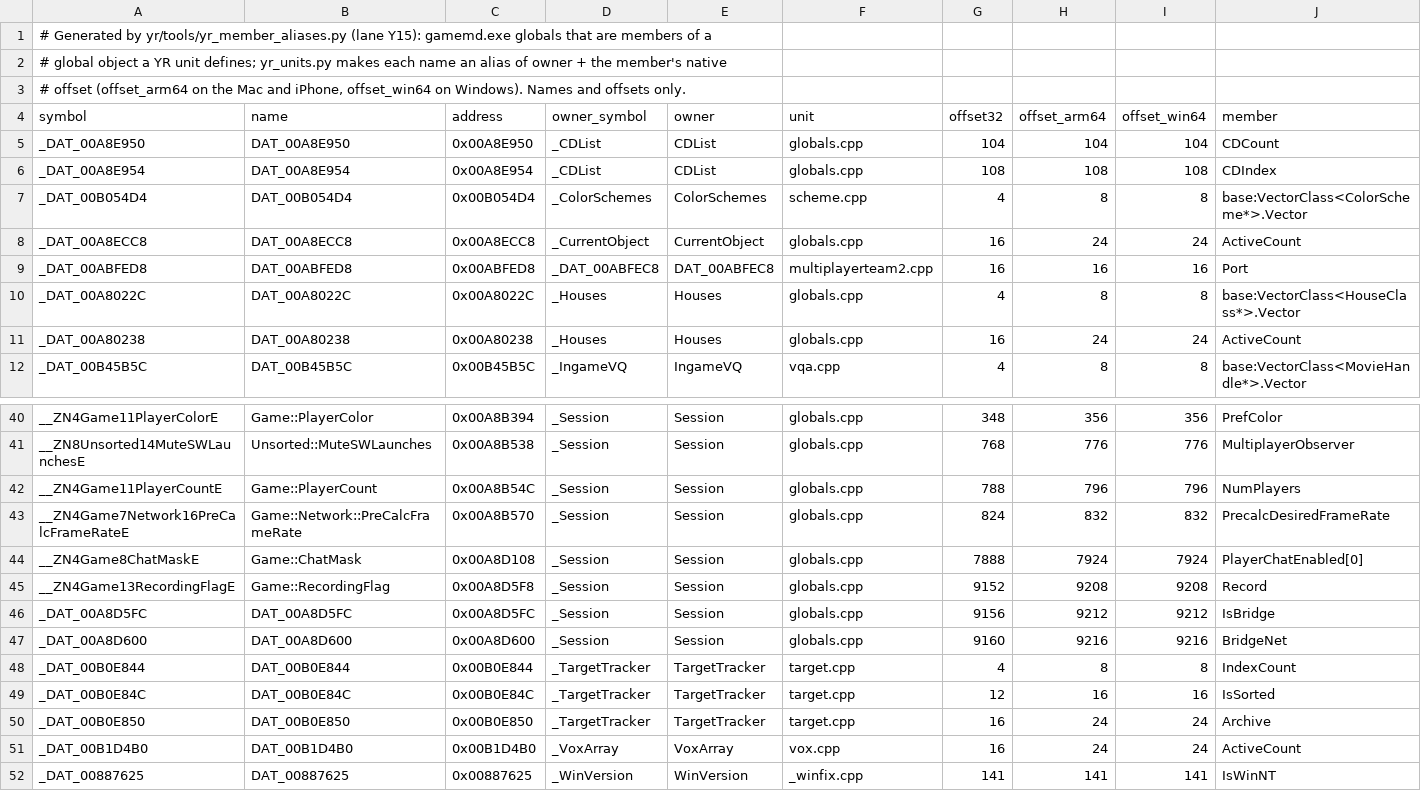
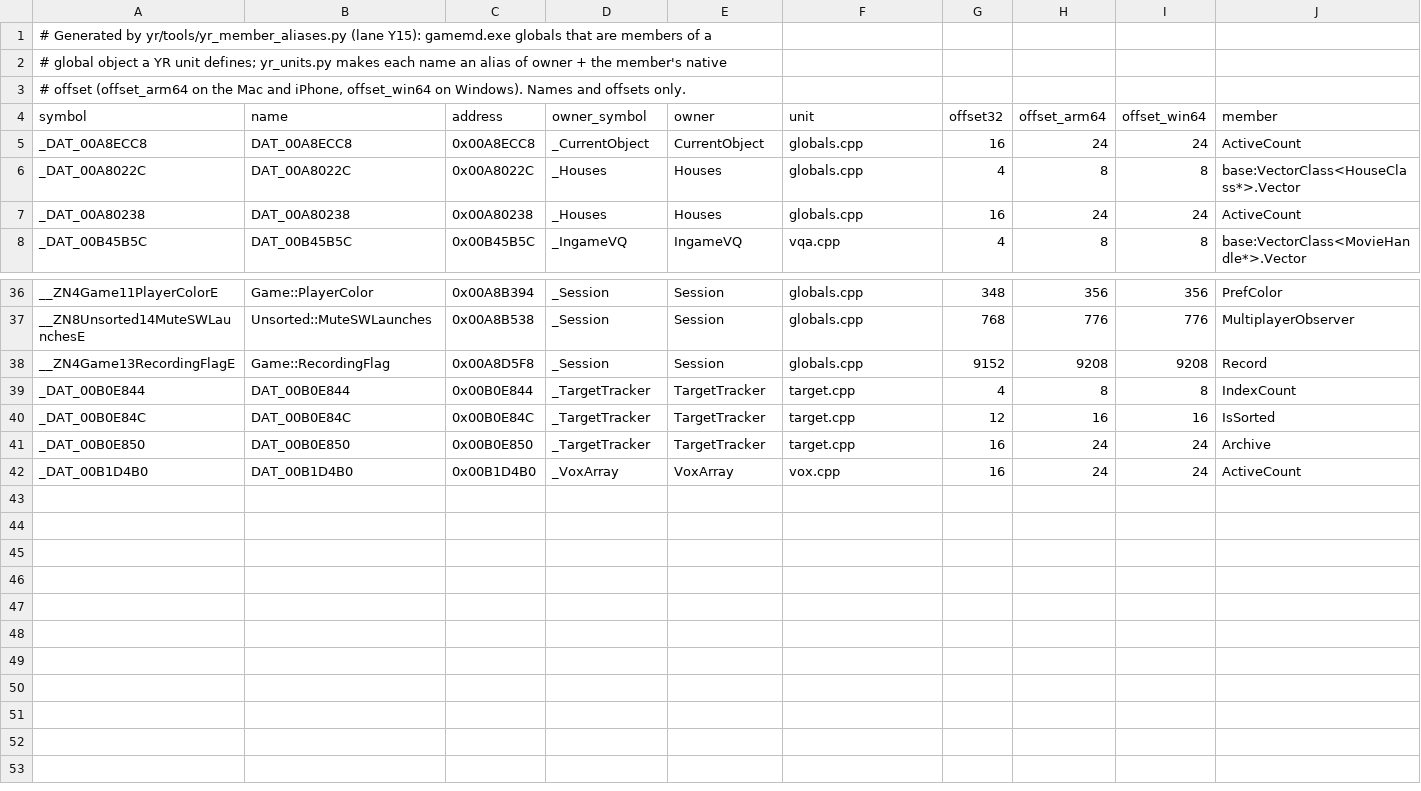
Before and after one commit to meastes/redalert2-modern, a TSV file: yr/data/member_aliases.tsv, drawn as a sheet; only a part is shown, gaps mark what is left out; rows hold the shown columns only; the diff names each change by its address in the sheet, - before the commit and + after, or states it on an @@ line.

```diff
--- a/yr/data/member_aliases.tsv
+++ b/yr/data/member_aliases.tsv
-row 5: _DAT_00A8E950 | DAT_00A8E950 | 0x00A8E950 | _CDList | CDList | globals.cpp | 104 | 104 | 104 | CDCount
-row 6: _DAT_00A8E954 | DAT_00A8E954 | 0x00A8E954 | _CDList | CDList | globals.cpp | 108 | 108 | 108 | CDIndex
-row 7: _DAT_00B054D4 | DAT_00B054D4 | 0x00B054D4 | _ColorSchemes | ColorSchemes | scheme.cpp | 4 | 8 | 8 | base:VectorClass<ColorScheme*>.Vector
-row 9: _DAT_00ABFED8 | DAT_00ABFED8 | 0x00ABFED8 | _DAT_00ABFEC8 | DAT_00ABFEC8 | multiplayerteam2.cpp | 16 | 16 | 16 | Port
-row 42: __ZN4Game11PlayerCountE | Game::PlayerCount | 0x00A8B54C | _Session | Session | globals.cpp | 788 | 796 | 796 | NumPlayers
-row 43: __ZN4Game7Network16PreCalcFrameRateE | Game::Network::PreCalcFrameRate | 0x00A8B570 | _Session | Session | globals.cpp | 824 | 832 | 832 | PrecalcDesiredFrameRate
-row 44: __ZN4Game8ChatMaskE | Game::ChatMask | 0x00A8D108 | _Session | Session | globals.cpp | 7888 | 7924 | 7924 | PlayerChatEnabled[0]
-row 46: _DAT_00A8D5FC | DAT_00A8D5FC | 0x00A8D5FC | _Session | Session | globals.cpp | 9156 | 9212 | 9212 | IsBridge
-row 47: _DAT_00A8D600 | DAT_00A8D600 | 0x00A8D600 | _Session | Session | globals.cpp | 9160 | 9216 | 9216 | BridgeNet
-row 52: _DAT_00887625 | DAT_00887625 | 0x00887625 | _WinVersion | WinVersion | _winfix.cpp | 141 | 141 | 141 | IsWinNT
```
Also changed, not shown: 1 other file.
